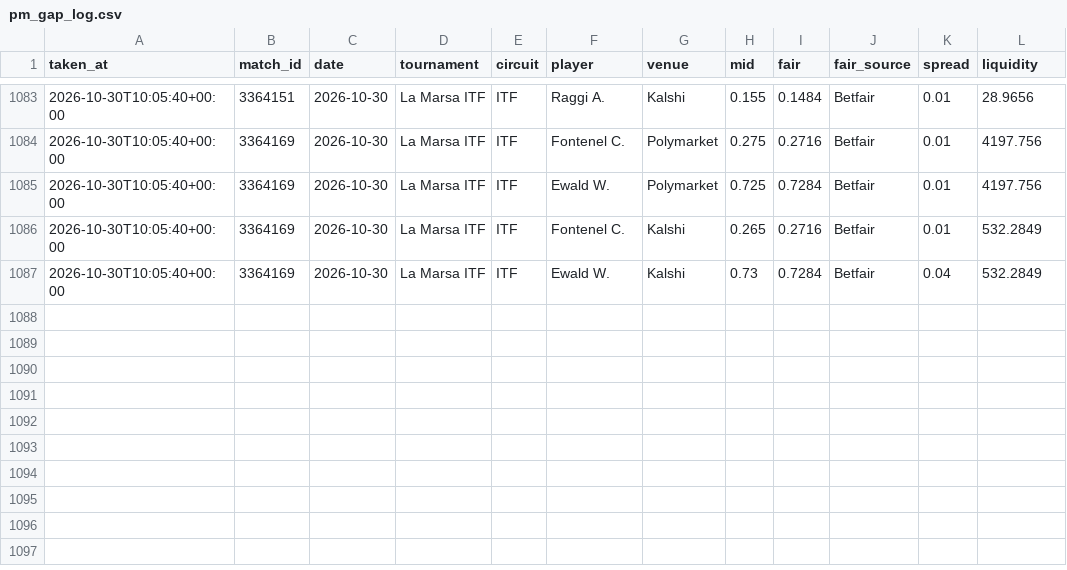
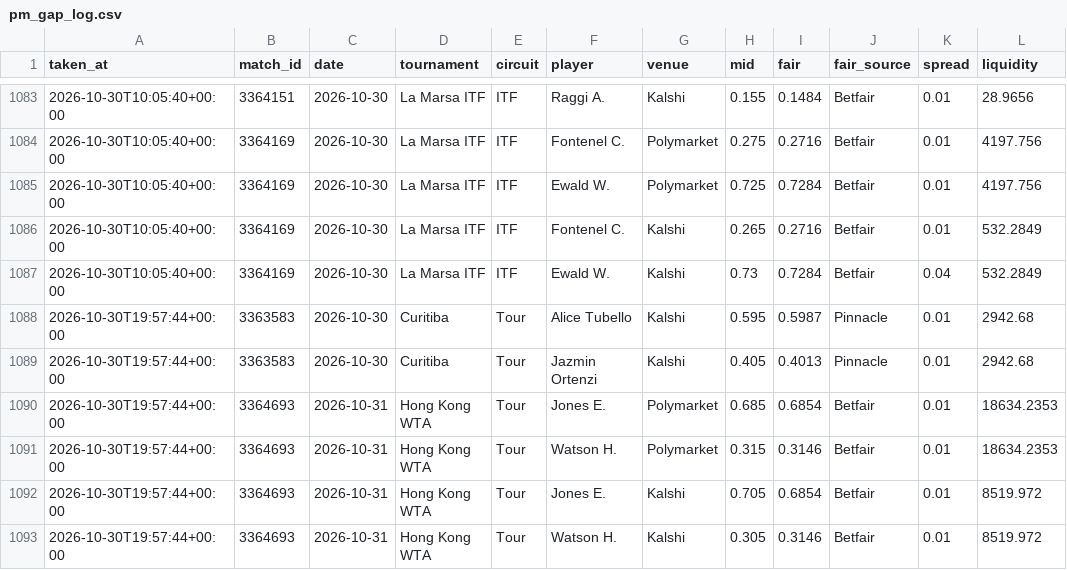
Before and after one commit to karlewaczko/TennisSharpBot, a CSV file: data/processed/pm_gap_log.csv, drawn as a sheet; only a part is shown, gaps mark what is left out.

```diff
--- a/data/processed/pm_gap_log.csv
+++ b/data/processed/pm_gap_log.csv
@@ -1087 +1087,7 @@ taken_at,match_id,date,tournament,circuit,player,venue,mid,fair,fair_source,spre
 2026-10-30T10:05:40+00:00,3364169,2026-10-30,La Marsa ITF,ITF,Ewald W.,Kalshi,0.73,0.7284,Betfair,0.04,532.2849
+2026-10-30T19:57:44+00:00,3363583,2026-10-30,Curitiba,Tour,Alice Tubello,Kalshi,0.595,0.5987,Pinnacle,0.01,2942.68
+2026-10-30T19:57:44+00:00,3363583,2026-10-30,Curitiba,Tour,Jazmin Ortenzi,Kalshi,0.405,0.4013,Pinnacle,0.01,2942.68
+2026-10-30T19:57:44+00:00,3364693,2026-10-31,Hong Kong WTA,Tour,Jones E.,Polymarket,0.685,0.6854,Betfair,0.01,18634.2353
+2026-10-30T19:57:44+00:00,3364693,2026-10-31,Hong Kong WTA,Tour,Watson H.,Polymarket,0.315,0.3146,Betfair,0.01,18634.2353
+2026-10-30T19:57:44+00:00,3364693,2026-10-31,Hong Kong WTA,Tour,Jones E.,Kalshi,0.705,0.6854,Betfair,0.01,8519.972
+2026-10-30T19:57:44+00:00,3364693,2026-10-31,Hong Kong WTA,Tour,Watson H.,Kalshi,0.305,0.3146,Betfair,0.01,8519.972
```
Also changed, not shown: data/processed/forecasts_log.csv, data/processed/pm_pro_positions_log.csv, 5 other files.
